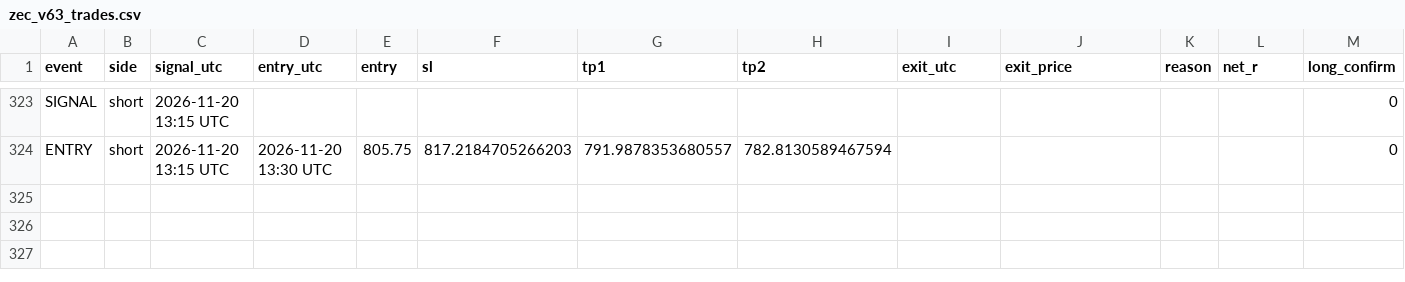
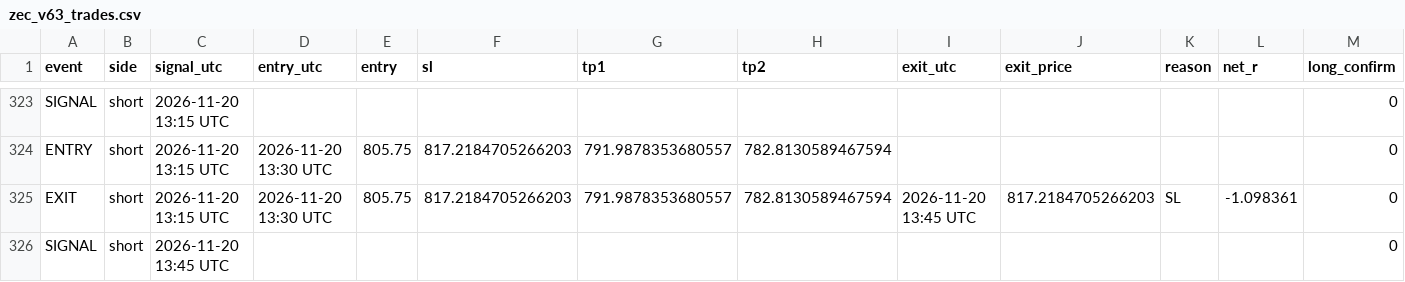
Before and after one commit to XXX110700/zec-forward-paper, a CSV file: zec_v63_trades.csv, drawn as a sheet; only a part is shown, gaps mark what is left out; rows hold the shown columns only; the diff names each change by its address in the sheet, - before the commit and + after, or states it on an @@ line.

```diff
--- a/zec_v63_trades.csv
+++ b/zec_v63_trades.csv
+row 325: EXIT | short | 2026-11-20 13:15 UTC | 2026-11-20 13:30 UTC | 805.75 | 817.2184705266203 | 791.9878353680557 | 782.8130589467594 | 2026-11-20 13:45 UTC | 817.2184705266203 | SL | -1.098361 | 0
+row 326: SIGNAL | short | 2026-11-20 13:45 UTC |  |  |  |  |  |  |  |  |  | 0
```
Also changed, not shown: 1 other file.
